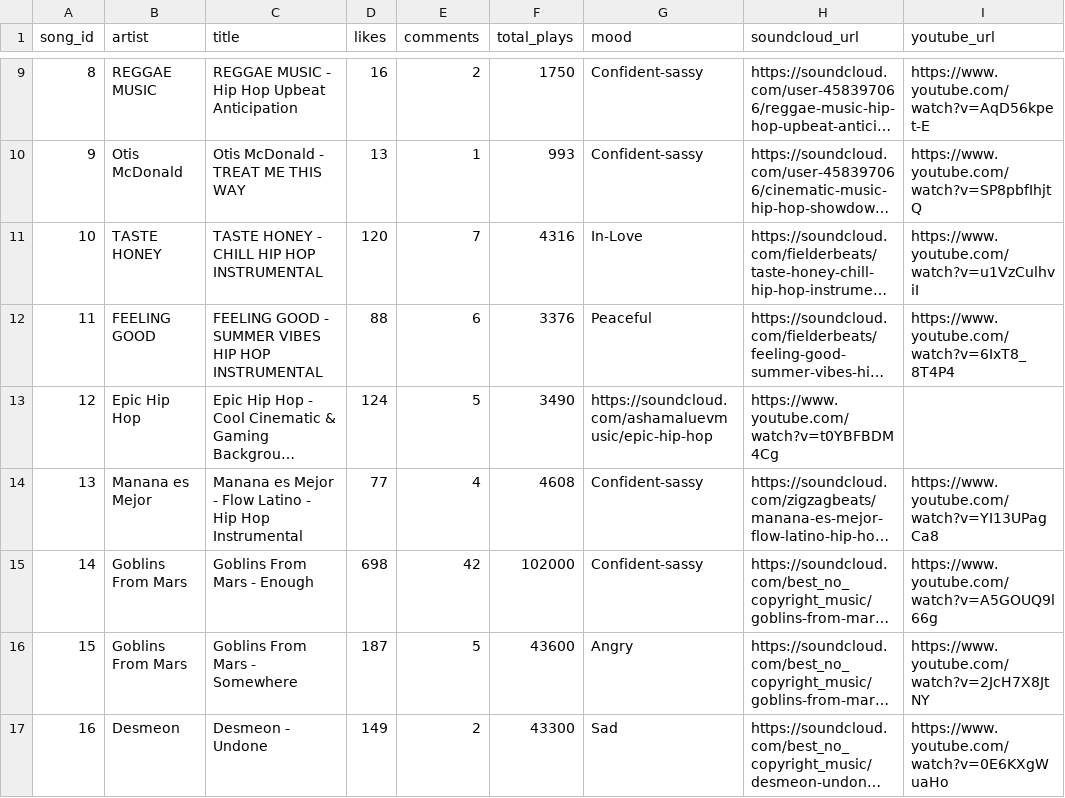
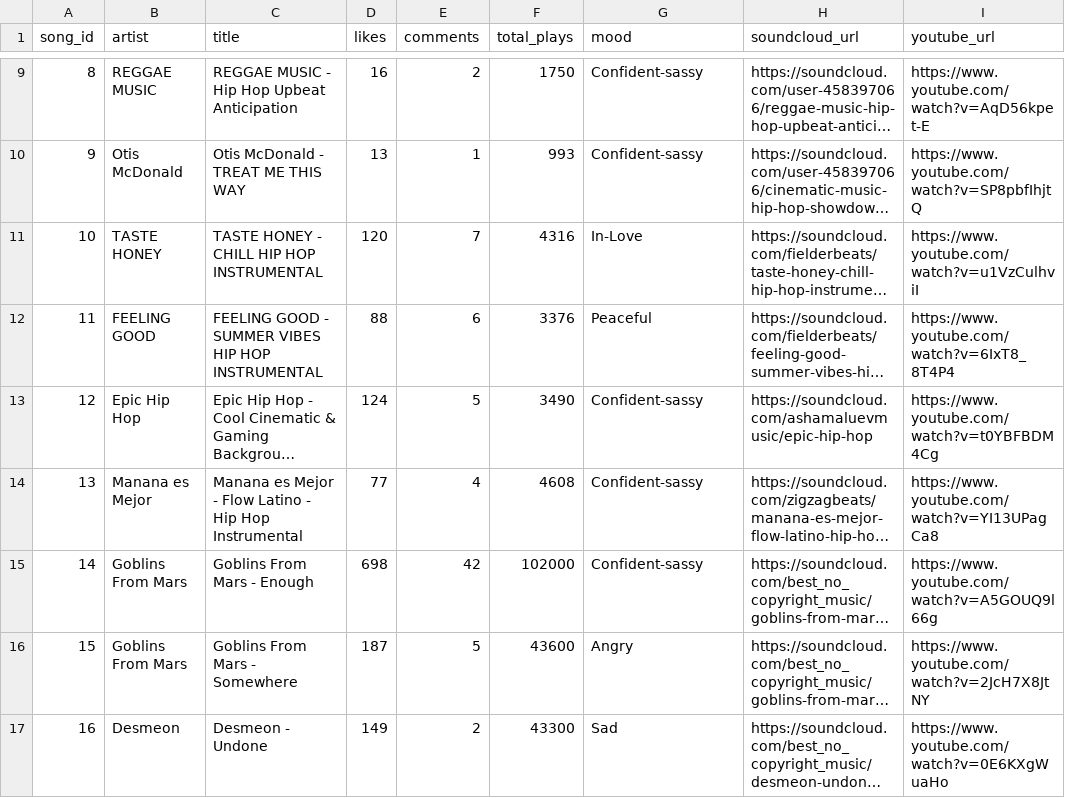
Before and after one commit to Captmoonshot/moodybeats_data, a CSV file: artists.csv, drawn as a sheet; only a part is shown, gaps mark what is left out; long unchanged cells end in …; the diff names each change by its address in the sheet, - before the commit and + after, or states it on an @@ line.

Commit message:
updated

```diff
--- a/artists.csv
+++ b/artists.csv
-G13 (mood): https://soundcloud.com/ashamaluevmusic/epic-hip-hop
+G13 (mood): Confident-sassy
-H13 (soundcloud_url): https://www.youtube.com/watch?v=t0YBFBDM4Cg
+H13 (soundcloud_url): https://soundcloud.com/ashamaluevmusic/epic-hip-hop
-I13 (youtube_url): (empty)
+I13 (youtube_url): https://www.youtube.com/watch?v=t0YBFBDM4Cg
```
